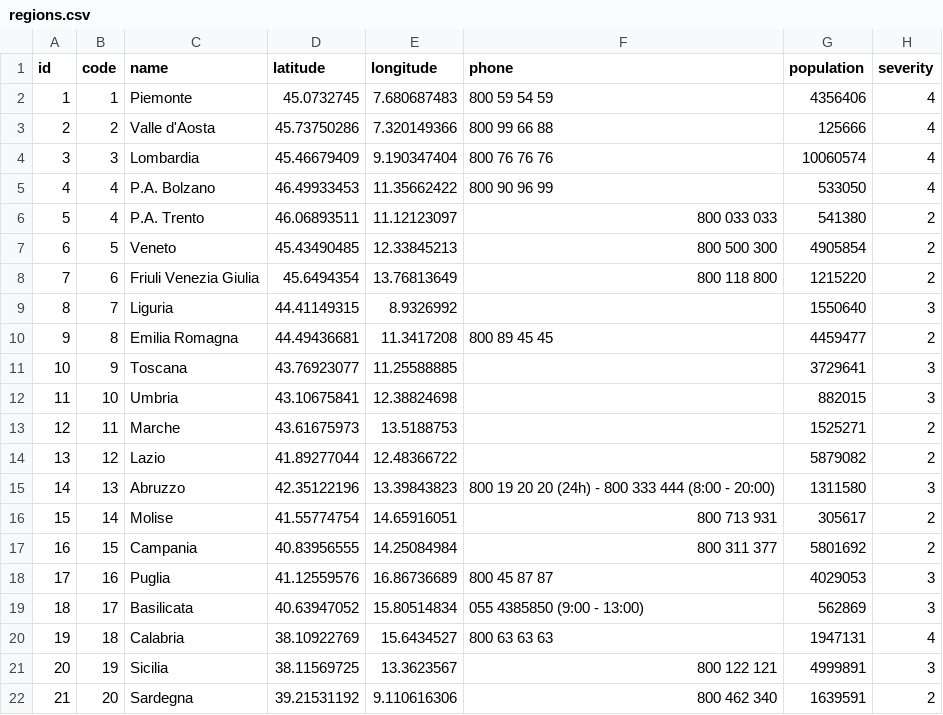
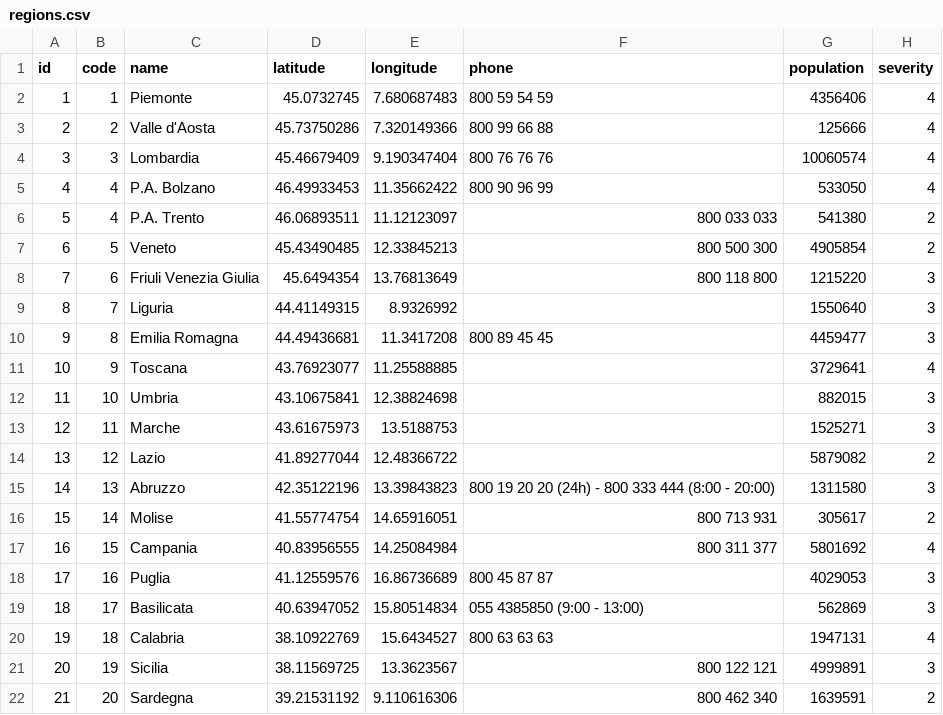
Before and after one commit to LBreda/covid19_it, a CSV file: database/seeds/csv/regions.csv, drawn as a sheet.

Commit message:
:card_file_box: Changed restrictions

```diff
--- a/database/seeds/csv/regions.csv
+++ b/database/seeds/csv/regions.csv
@@ -7,8 +7,8 @@ id,code,name,latitude,longitude,phone,population,severity
 6,5,Veneto,45.43490485,12.33845213,800 500 300,4905854,2
-7,6,Friuli Venezia Giulia,45.6494354,13.76813649,800 118 800,1215220,2
+7,6,Friuli Venezia Giulia,45.6494354,13.76813649,800 118 800,1215220,3
 8,7,Liguria,44.41149315,8.9326992,,1550640,3
-9,8,Emilia Romagna,44.49436681,11.3417208,800 89 45 45,4459477,2
-10,9,Toscana,43.76923077,11.25588885,,3729641,3
+9,8,Emilia Romagna,44.49436681,11.3417208,800 89 45 45,4459477,3
+10,9,Toscana,43.76923077,11.25588885,,3729641,4
 11,10,Umbria,43.10675841,12.38824698,,882015,3
-12,11,Marche,43.61675973,13.5188753,,1525271,2
+12,11,Marche,43.61675973,13.5188753,,1525271,3
 13,12,Lazio,41.89277044,12.48366722,,5879082,2
@@ -16,3 +16,3 @@ id,code,name,latitude,longitude,phone,population,severity
 15,14,Molise,41.55774754,14.65916051,800 713 931,305617,2
-16,15,Campania,40.83956555,14.25084984,800 311 377,5801692,2
+16,15,Campania,40.83956555,14.25084984,800 311 377,5801692,4
 17,16,Puglia,41.12559576,16.86736689,800 45 87 87,4029053,3
```
